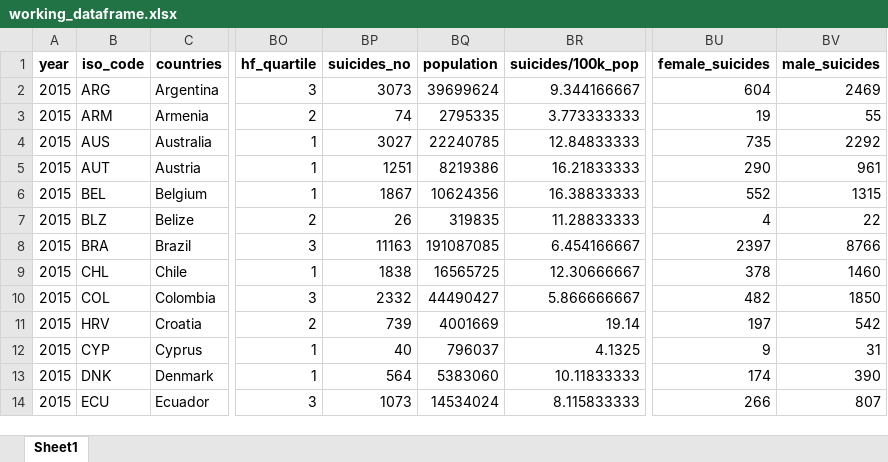
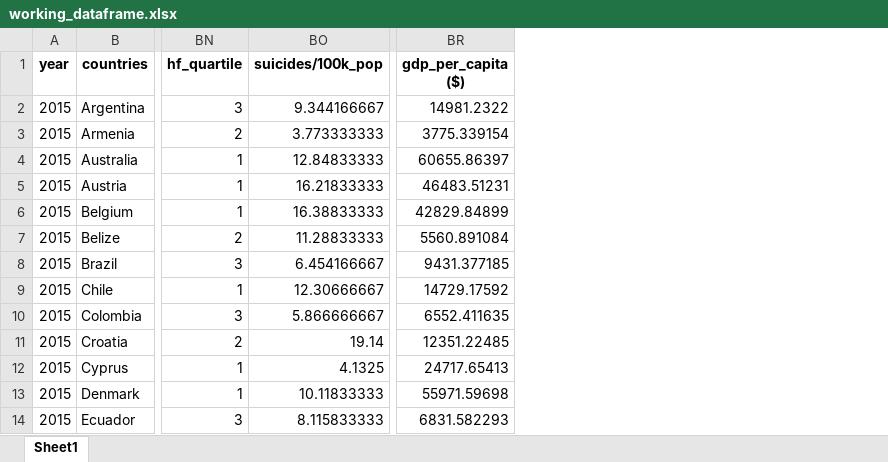
Before and after one commit to miamelaniemoor/human-freedom-and-suicide, an Excel workbook: working_dataframe.xlsx, sheet Sheet1, drawn as a sheet; only a part is shown, gaps mark what is left out; values as stored, in another font and other column widths than the file's, no borders; removed rows and columns are numbered as before the commit, all else as after; the diff names each change by its address in the sheet, - before the commit and + after, or states it on an @@ line.

```diff
--- a/working_dataframe.xlsx (sheet Sheet1)
+++ b/working_dataframe.xlsx (sheet Sheet1)
-column B (iso_code), rows 2-14: ARG | ARM | AUS | AUT | BEL | BLZ | BRA | CHL | COL | HRV | CYP | DNK | ECU
-column BP (suicides_no), rows 2-14: 3073 | 74 | 3027 | 1251 | 1867 | 26 | 11163 | 1838 | 2332 | 739 | 40 | 564 | 1073
-column BQ (population), rows 2-14: 39699624 | 2795335 | 22240785 | 8219386 | 10624356 | 319835 | 191087085 | 16565725 | 44490427 | 4001669 | 796037 | 5383060 | 14534024
-column BU (female_suicides), rows 2-14: 604 | 19 | 735 | 290 | 552 | 4 | 2397 | 378 | 482 | 197 | 9 | 174 | 266
-column BV (male_suicides), rows 2-14: 2469 | 55 | 2292 | 961 | 1315 | 22 | 8766 | 1460 | 1850 | 542 | 31 | 390 | 807
+column BR (gdp_per_capita ($)), rows 2-14: 14981.2322 | 3775.339154 | 60655.86397 | 46483.51231 | 42829.84899 | 5560.891084 | 9431.377185 | 14729.17592 | 6552.411635 | 12351.22485 | 24717.65413 | 55971.59698 | 6831.582293
```
Also changed, not shown: 2 other files.
